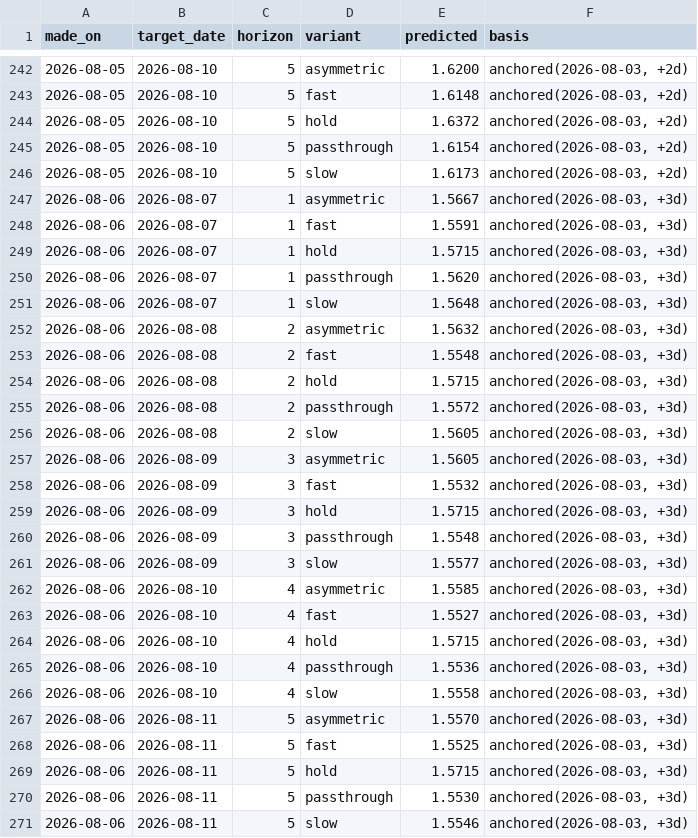
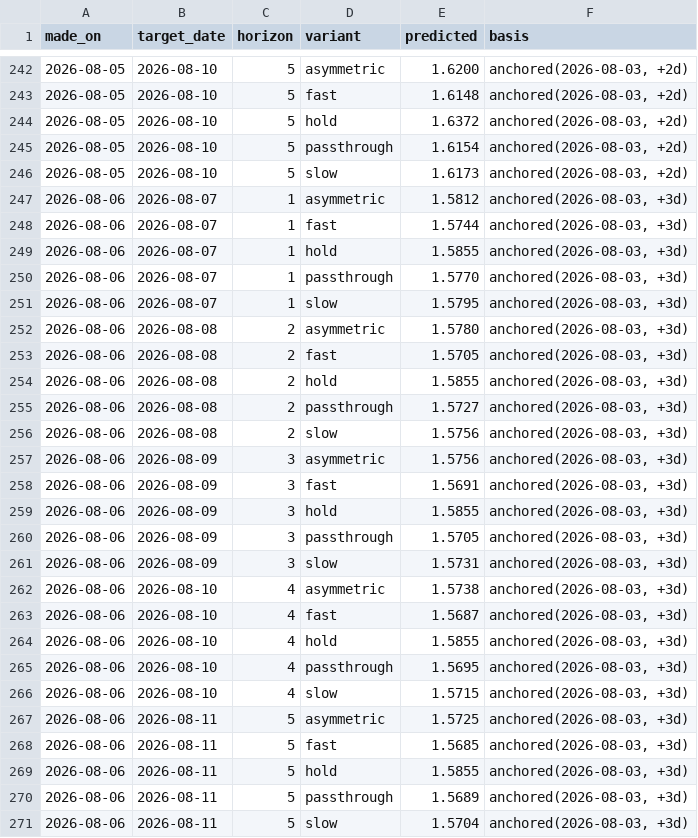
Before and after one commit to JackyLiu13/gasprices, a CSV file: backend/forecasts.csv, drawn as a sheet; only a part is shown, gaps mark what is left out.

Commit message:
data: 1.489/L WAIT

```diff
--- a/backend/forecasts.csv
+++ b/backend/forecasts.csv
@@ -246,26 +246,26 @@ made_on,target_date,horizon,variant,predicted,basis
 2026-08-05,2026-08-10,5,slow,1.6173,"anchored(2026-08-03, +2d)"
-2026-08-06,2026-08-07,1,asymmetric,1.5667,"anchored(2026-08-03, +3d)"
-2026-08-06,2026-08-07,1,fast,1.5591,"anchored(2026-08-03, +3d)"
-2026-08-06,2026-08-07,1,hold,1.5715,"anchored(2026-08-03, +3d)"
-2026-08-06,2026-08-07,1,passthrough,1.5620,"anchored(2026-08-03, +3d)"
-2026-08-06,2026-08-07,1,slow,1.5648,"anchored(2026-08-03, +3d)"
-2026-08-06,2026-08-08,2,asymmetric,1.5632,"anchored(2026-08-03, +3d)"
-2026-08-06,2026-08-08,2,fast,1.5548,"anchored(2026-08-03, +3d)"
-2026-08-06,2026-08-08,2,hold,1.5715,"anchored(2026-08-03, +3d)"
-2026-08-06,2026-08-08,2,passthrough,1.5572,"anchored(2026-08-03, +3d)"
-2026-08-06,2026-08-08,2,slow,1.5605,"anchored(2026-08-03, +3d)"
-2026-08-06,2026-08-09,3,asymmetric,1.5605,"anchored(2026-08-03, +3d)"
-2026-08-06,2026-08-09,3,fast,1.5532,"anchored(2026-08-03, +3d)"
-2026-08-06,2026-08-09,3,hold,1.5715,"anchored(2026-08-03, +3d)"
-2026-08-06,2026-08-09,3,passthrough,1.5548,"anchored(2026-08-03, +3d)"
-2026-08-06,2026-08-09,3,slow,1.5577,"anchored(2026-08-03, +3d)"
-2026-08-06,2026-08-10,4,asymmetric,1.5585,"anchored(2026-08-03, +3d)"
-2026-08-06,2026-08-10,4,fast,1.5527,"anchored(2026-08-03, +3d)"
-2026-08-06,2026-08-10,4,hold,1.5715,"anchored(2026-08-03, +3d)"
-2026-08-06,2026-08-10,4,passthrough,1.5536,"anchored(2026-08-03, +3d)"
-2026-08-06,2026-08-10,4,slow,1.5558,"anchored(2026-08-03, +3d)"
-2026-08-06,2026-08-11,5,asymmetric,1.5570,"anchored(2026-08-03, +3d)"
-2026-08-06,2026-08-11,5,fast,1.5525,"anchored(2026-08-03, +3d)"
-2026-08-06,2026-08-11,5,hold,1.5715,"anchored(2026-08-03, +3d)"
-2026-08-06,2026-08-11,5,passthrough,1.5530,"anchored(2026-08-03, +3d)"
-2026-08-06,2026-08-11,5,slow,1.5546,"anchored(2026-08-03, +3d)"
+2026-08-06,2026-08-07,1,asymmetric,1.5812,"anchored(2026-08-03, +3d)"
+2026-08-06,2026-08-07,1,fast,1.5744,"anchored(2026-08-03, +3d)"
+2026-08-06,2026-08-07,1,hold,1.5855,"anchored(2026-08-03, +3d)"
+2026-08-06,2026-08-07,1,passthrough,1.5770,"anchored(2026-08-03, +3d)"
+2026-08-06,2026-08-07,1,slow,1.5795,"anchored(2026-08-03, +3d)"
+2026-08-06,2026-08-08,2,asymmetric,1.5780,"anchored(2026-08-03, +3d)"
+2026-08-06,2026-08-08,2,fast,1.5705,"anchored(2026-08-03, +3d)"
+2026-08-06,2026-08-08,2,hold,1.5855,"anchored(2026-08-03, +3d)"
+2026-08-06,2026-08-08,2,passthrough,1.5727,"anchored(2026-08-03, +3d)"
+2026-08-06,2026-08-08,2,slow,1.5756,"anchored(2026-08-03, +3d)"
+2026-08-06,2026-08-09,3,asymmetric,1.5756,"anchored(2026-08-03, +3d)"
+2026-08-06,2026-08-09,3,fast,1.5691,"anchored(2026-08-03, +3d)"
+2026-08-06,2026-08-09,3,hold,1.5855,"anchored(2026-08-03, +3d)"
+2026-08-06,2026-08-09,3,passthrough,1.5705,"anchored(2026-08-03, +3d)"
+2026-08-06,2026-08-09,3,slow,1.5731,"anchored(2026-08-03, +3d)"
+2026-08-06,2026-08-10,4,asymmetric,1.5738,"anchored(2026-08-03, +3d)"
+2026-08-06,2026-08-10,4,fast,1.5687,"anchored(2026-08-03, +3d)"
+2026-08-06,2026-08-10,4,hold,1.5855,"anchored(2026-08-03, +3d)"
+2026-08-06,2026-08-10,4,passthrough,1.5695,"anchored(2026-08-03, +3d)"
+2026-08-06,2026-08-10,4,slow,1.5715,"anchored(2026-08-03, +3d)"
+2026-08-06,2026-08-11,5,asymmetric,1.5725,"anchored(2026-08-03, +3d)"
+2026-08-06,2026-08-11,5,fast,1.5685,"anchored(2026-08-03, +3d)"
+2026-08-06,2026-08-11,5,hold,1.5855,"anchored(2026-08-03, +3d)"
+2026-08-06,2026-08-11,5,passthrough,1.5689,"anchored(2026-08-03, +3d)"
+2026-08-06,2026-08-11,5,slow,1.5704,"anchored(2026-08-03, +3d)"
```
Also changed, not shown: backend/history.csv, 1 other file.
